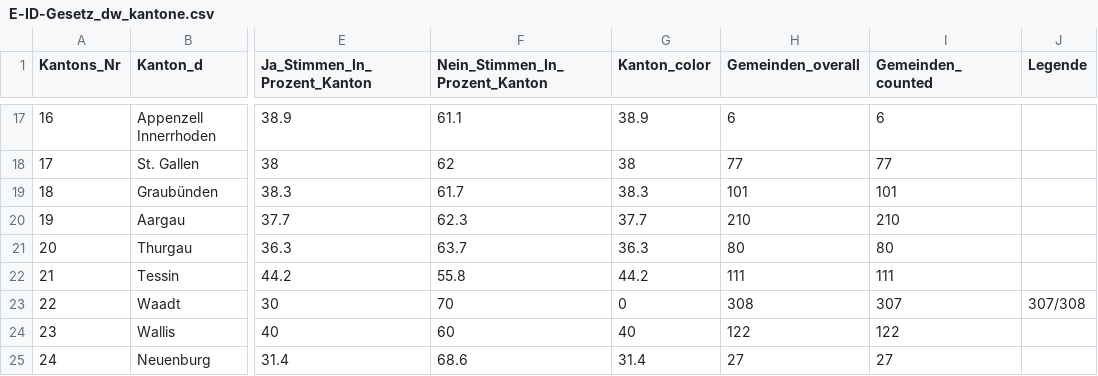
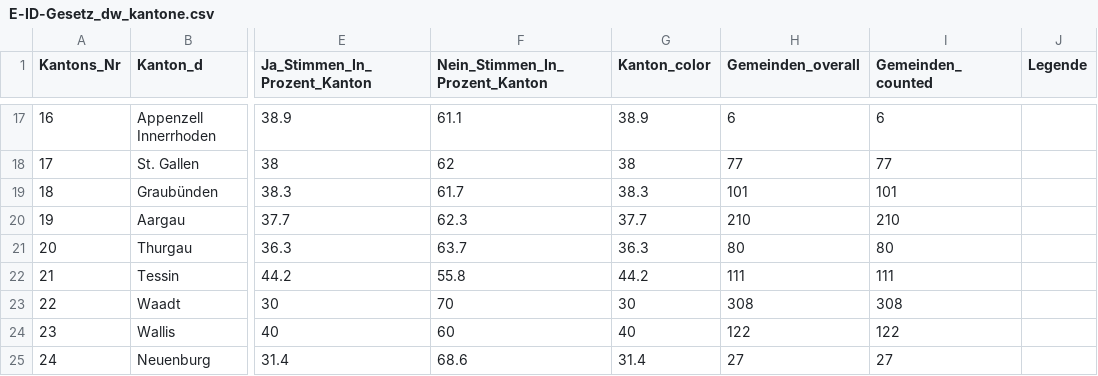
Before and after one commit to awp-finanznachrichten/lena_maerz2021, a CSV file: Output/E-ID-Gesetz_dw_kantone.csv, drawn as a sheet; only a part is shown, gaps mark what is left out; the diff names each change by its address in the sheet, - before the commit and + after, or states it on an @@ line.

```diff
--- a/Output/E-ID-Gesetz_dw_kantone.csv
+++ b/Output/E-ID-Gesetz_dw_kantone.csv
-G23 (Kanton_color): 0
+G23 (Kanton_color): 30
-I23 (Gemeinden_counted): 307
+I23 (Gemeinden_counted): 308
-J23 (Legende): 307/308
+J23 (Legende): (empty)
```
Also changed, not shown: Output/Indonesien_dw_kantone.csv, Output/Verhuellungsverbot_dw_kantone.csv, 5 other files.
